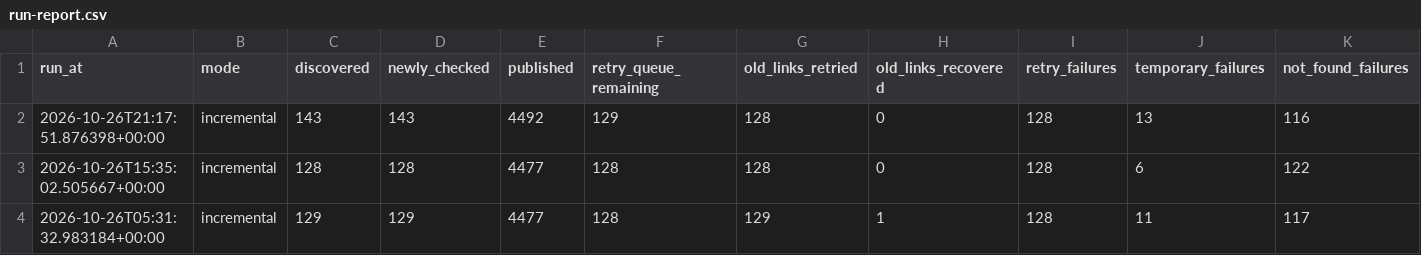
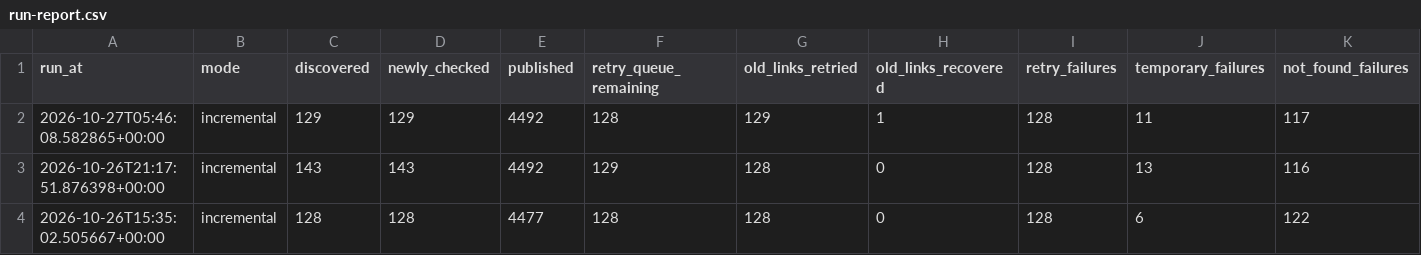
Before and after one commit to kuafor41/radioshows-podcast, a CSV file: data/run-report.csv, drawn as a sheet; only a part is shown; the shorter side is filled out with more unchanged rows; rows hold the shown columns only; the diff names each change by its address in the sheet, - before the commit and + after, or states it on an @@ line.

```diff
--- a/data/run-report.csv
+++ b/data/run-report.csv
+row 2: 2026-10-27T05:46:08.582865+00:00 | incremental | 129 | 129 | 4492 | 128 | 129 | 1 | 128 | 11 | 117
```
Also changed, not shown: data/hourly-success-report.csv, data/retry-queue.csv, 8 other files.
